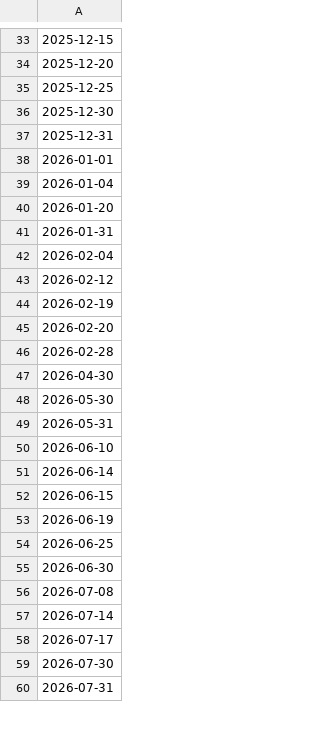
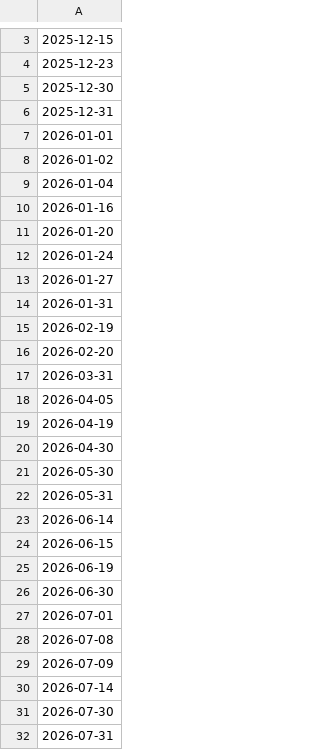
Before and after one commit to JAmerico1898/SoftPlayerz, a CSV file: contratos.csv, drawn as a sheet; only a part is shown, gaps mark what is left out; removed rows and columns are numbered as before the commit, all else as after; the diff covers the shown part only; the diff names each change by its address in the sheet, - before the commit and + after, or states it on an @@ line.

```diff
--- a/contratos.csv
+++ b/contratos.csv
-A4: 2025-12-20
+A4: 2025-12-23
-row 35: 2025-12-25
+row 8: 2026-01-02
+row 10: 2026-01-16
+row 12: 2026-01-24
+row 13: 2026-01-27
-row 42: 2026-02-04
-row 43: 2026-02-12
-A17: 2026-02-28
+A17: 2026-03-31
+row 18: 2026-04-05
+row 19: 2026-04-19
-row 50: 2026-06-10
-row 54: 2026-06-25
+row 27: 2026-07-01
+row 29: 2026-07-09
-row 58: 2026-07-17
```
Also changed, not shown: 16 added rows, 31 removed rows and 5 edited cells elsewhere in this file, 2 other files.
